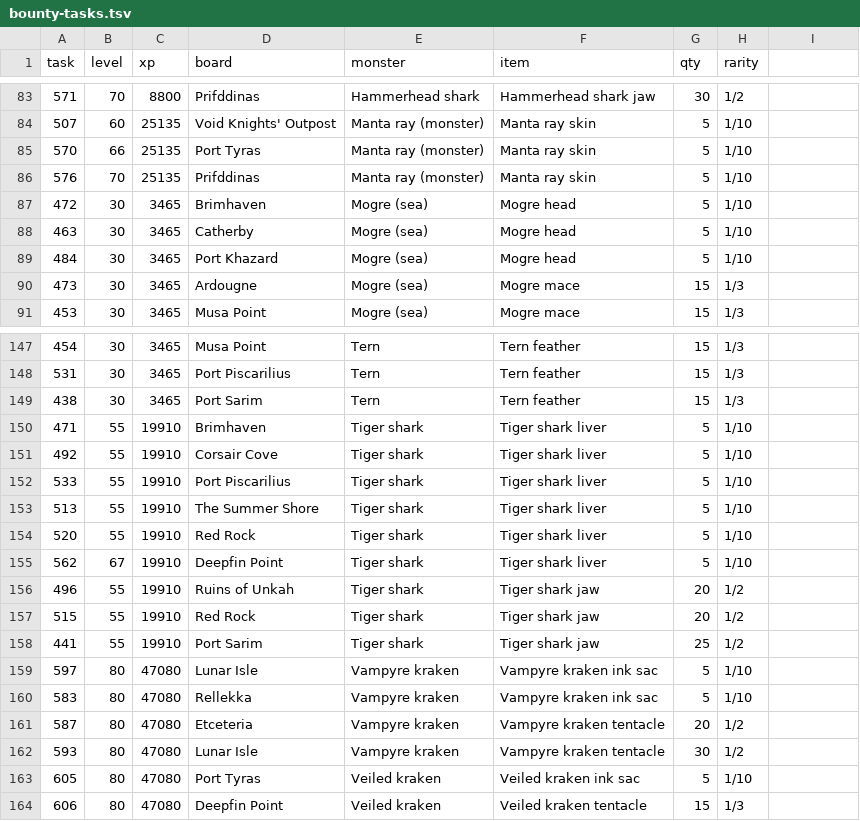
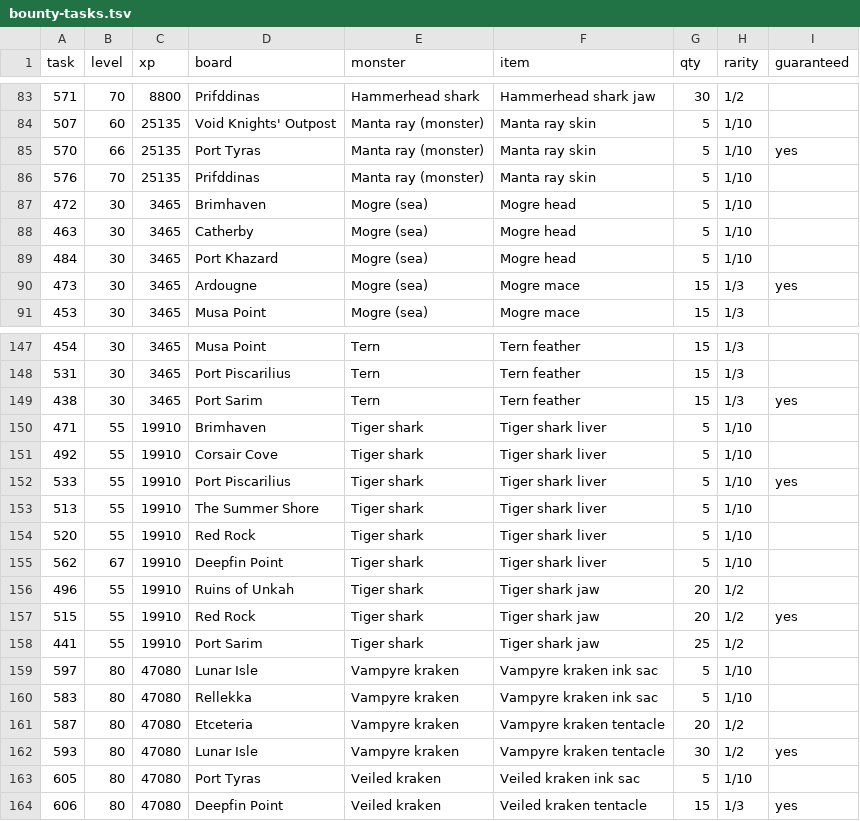
Before and after one commit to b8py79hjfp-boop/osrs-ps, a TSV file: content/sailing/src/main/resources/tp/content/sailing/bounty-tasks.tsv, drawn as a sheet; only a part is shown, gaps mark what is left out; the diff covers the shown part only.

```diff
--- a/content/sailing/src/main/resources/tp/content/sailing/bounty-tasks.tsv
+++ b/content/sailing/src/main/resources/tp/content/sailing/bounty-tasks.tsv
@@ -1 +1 @@
-task	level	xp	board	monster	item	qty	rarity
+task	level	xp	board	monster	item	qty	rarity	guaranteed
@@ -85 +85 @@ task	level	xp	board	monster	item	qty	rarity
-570	66	25135	Port Tyras	Manta ray (monster)	Manta ray skin	5	1/10
+570	66	25135	Port Tyras	Manta ray (monster)	Manta ray skin	5	1/10	yes
@@ -90 +90 @@ task	level	xp	board	monster	item	qty	rarity
-473	30	3465	Ardougne	Mogre (sea)	Mogre mace	15	1/3
+473	30	3465	Ardougne	Mogre (sea)	Mogre mace	15	1/3	yes
@@ -149 +149 @@ task	level	xp	board	monster	item	qty	rarity
-438	30	3465	Port Sarim	Tern	Tern feather	15	1/3
+438	30	3465	Port Sarim	Tern	Tern feather	15	1/3	yes
@@ -152 +152 @@ task	level	xp	board	monster	item	qty	rarity
-533	55	19910	Port Piscarilius	Tiger shark	Tiger shark liver	5	1/10
+533	55	19910	Port Piscarilius	Tiger shark	Tiger shark liver	5	1/10	yes
@@ -157 +157 @@ task	level	xp	board	monster	item	qty	rarity
-515	55	19910	Red Rock	Tiger shark	Tiger shark jaw	20	1/2
+515	55	19910	Red Rock	Tiger shark	Tiger shark jaw	20	1/2	yes
@@ -162 +162 @@ task	level	xp	board	monster	item	qty	rarity
-593	80	47080	Lunar Isle	Vampyre kraken	Vampyre kraken tentacle	30	1/2
+593	80	47080	Lunar Isle	Vampyre kraken	Vampyre kraken tentacle	30	1/2	yes
@@ -164 +164 @@ task	level	xp	board	monster	item	qty	rarity
-606	80	47080	Deepfin Point	Veiled kraken	Veiled kraken tentacle	15	1/3
+606	80	47080	Deepfin Point	Veiled kraken	Veiled kraken tentacle	15	1/3	yes
```
Also changed, not shown: 16 edited cells elsewhere in this file, 22 other files.
